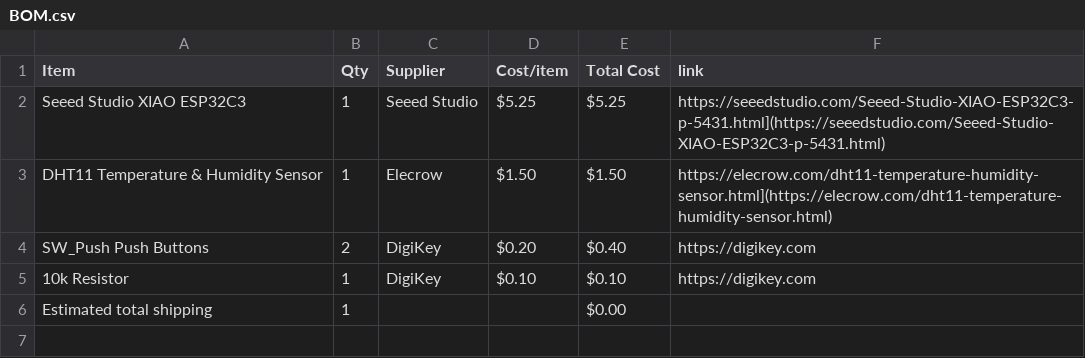
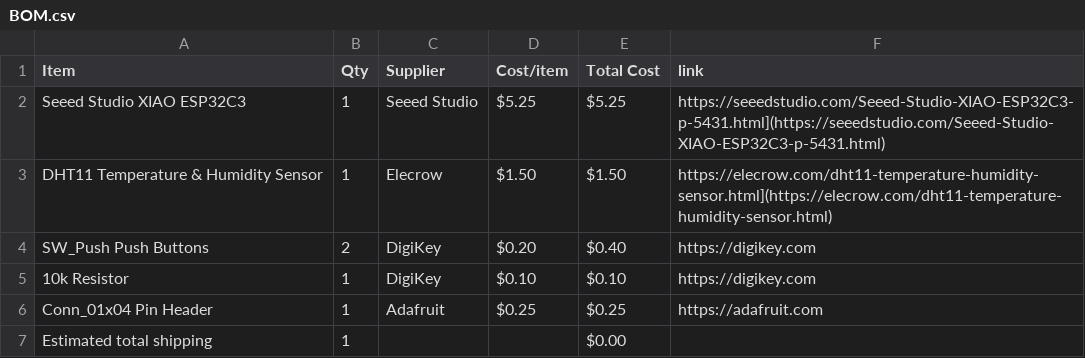
Before and after one commit to salimtamer/startbee, a CSV file: BOM.csv, drawn as a sheet.

Commit message:
Sync Starbie from Half Life

```diff
--- a/BOM.csv
+++ b/BOM.csv
@@ -5,2 +5,3 @@ SW_Push Push Buttons,2,DigiKey,$0.20,$0.40,https://digikey.com
 10k Resistor,1,DigiKey,$0.10,$0.10,https://digikey.com
+Conn_01x04 Pin Header,1,Adafruit,$0.25,$0.25,https://adafruit.com
 Estimated total shipping,1,,,$0.00,
```
